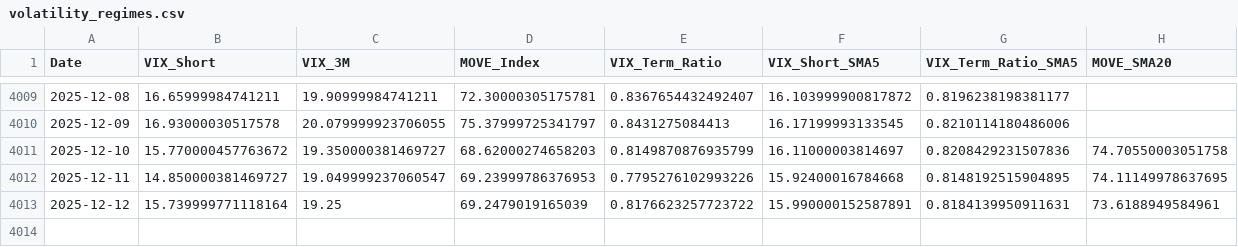
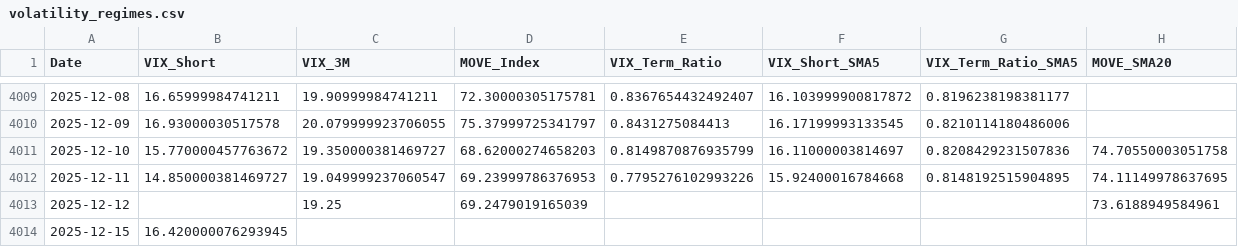
Before and after one commit to maxesser1776/mcf-dashboard, a CSV file: data/processed/volatility_regimes.csv, drawn as a sheet; only a part is shown, gaps mark what is left out.

```diff
--- a/data/processed/volatility_regimes.csv
+++ b/data/processed/volatility_regimes.csv
@@ -4012,2 +4012,3 @@ Date,VIX_Short,VIX_3M,MOVE_Index,VIX_Term_Ratio,VIX_Short_SMA5,VIX_Term_Ratio_SM
 2025-12-11,14.850000381469727,19.049999237060547,69.23999786376953,0.7795276102993226,15.92400016784668,0.8148192515904895,74.11149978637695
-2025-12-12,15.739999771118164,19.25,69.2479019165039,0.8176623257723722,15.990000152587891,0.8184139950911631,73.6188949584961
+2025-12-12,,19.25,69.2479019165039,,,,73.6188949584961
+2025-12-15,16.420000076293945,,,,,,
```
Also changed, not shown: data/processed/fx_liquidity.csv.
